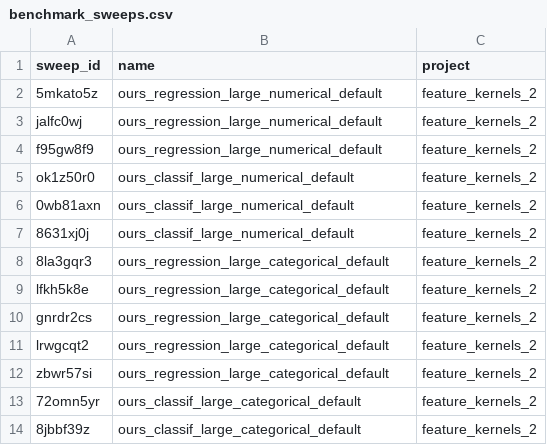
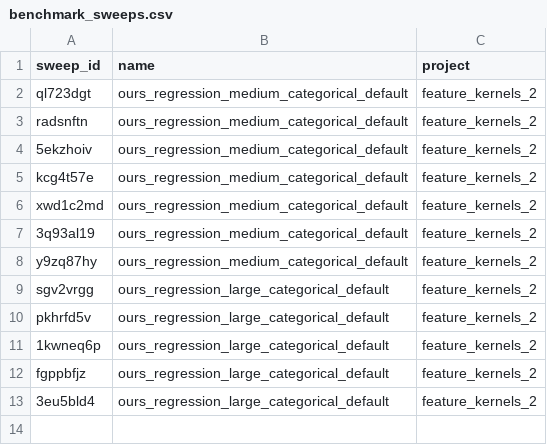
Before and after one commit to dmbeaglehole/tabular-benchmark, a CSV file: launch_config/sweeps/benchmark_sweeps.csv, drawn as a sheet.

Commit message:
normalizing data

```diff
--- a/launch_config/sweeps/benchmark_sweeps.csv
+++ b/launch_config/sweeps/benchmark_sweeps.csv
@@ -1,14 +1,13 @@
 sweep_id,name,project
-5mkato5z,ours_regression_large_numerical_default,feature_kernels_2
-jalfc0wj,ours_regression_large_numerical_default,feature_kernels_2
-f95gw8f9,ours_regression_large_numerical_default,feature_kernels_2
-ok1z50r0,ours_classif_large_numerical_default,feature_kernels_2
-0wb81axn,ours_classif_large_numerical_default,feature_kernels_2
-8631xj0j,ours_classif_large_numerical_default,feature_kernels_2
-8la3gqr3,ours_regression_large_categorical_default,feature_kernels_2
-lfkh5k8e,ours_regression_large_categorical_default,feature_kernels_2
-gnrdr2cs,ours_regression_large_categorical_default,feature_kernels_2
-lrwgcqt2,ours_regression_large_categorical_default,feature_kernels_2
-zbwr57si,ours_regression_large_categorical_default,feature_kernels_2
-72omn5yr,ours_classif_large_categorical_default,feature_kernels_2
-8jbbf39z,ours_classif_large_categorical_default,feature_kernels_2
+ql723dgt,ours_regression_medium_categorical_default,feature_kernels_2
+radsnftn,ours_regression_medium_categorical_default,feature_kernels_2
+5ekzhoiv,ours_regression_medium_categorical_default,feature_kernels_2
+kcg4t57e,ours_regression_medium_categorical_default,feature_kernels_2
+xwd1c2md,ours_regression_medium_categorical_default,feature_kernels_2
+3q93al19,ours_regression_medium_categorical_default,feature_kernels_2
+y9zq87hy,ours_regression_medium_categorical_default,feature_kernels_2
+sgv2vrgg,ours_regression_large_categorical_default,feature_kernels_2
+pkhrfd5v,ours_regression_large_categorical_default,feature_kernels_2
+1kwneq6p,ours_regression_large_categorical_default,feature_kernels_2
+fgppbfjz,ours_regression_large_categorical_default,feature_kernels_2
+3eu5bld4,ours_regression_large_categorical_default,feature_kernels_2
```
Also changed, not shown: 5 other files.
